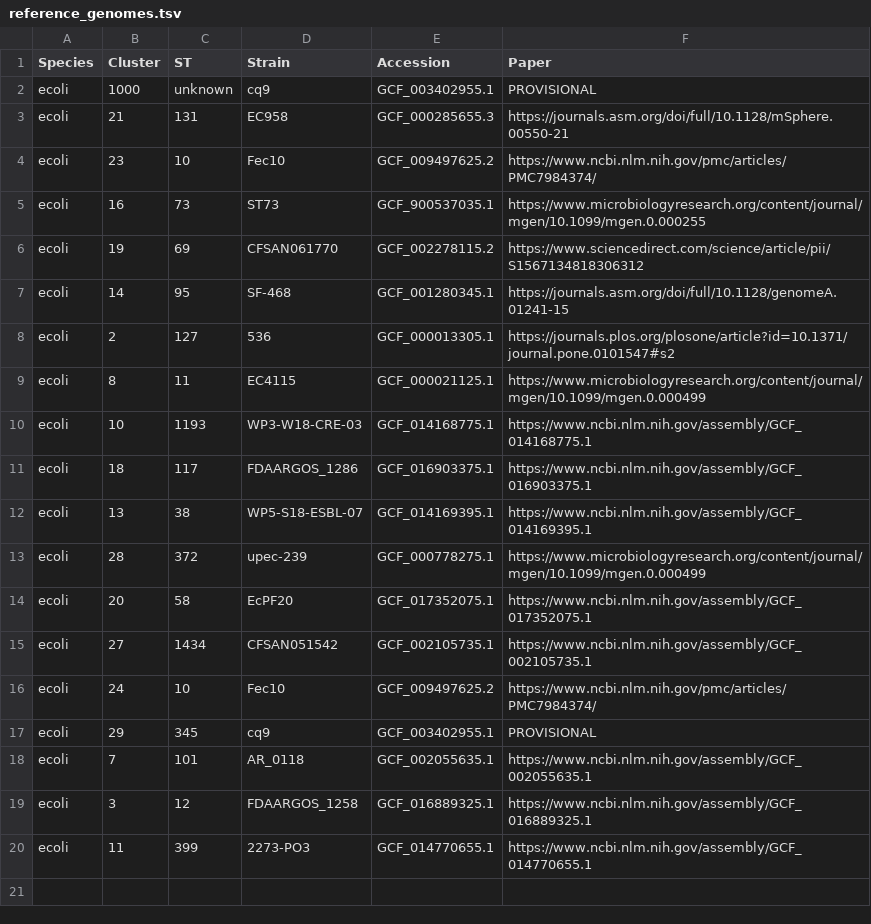
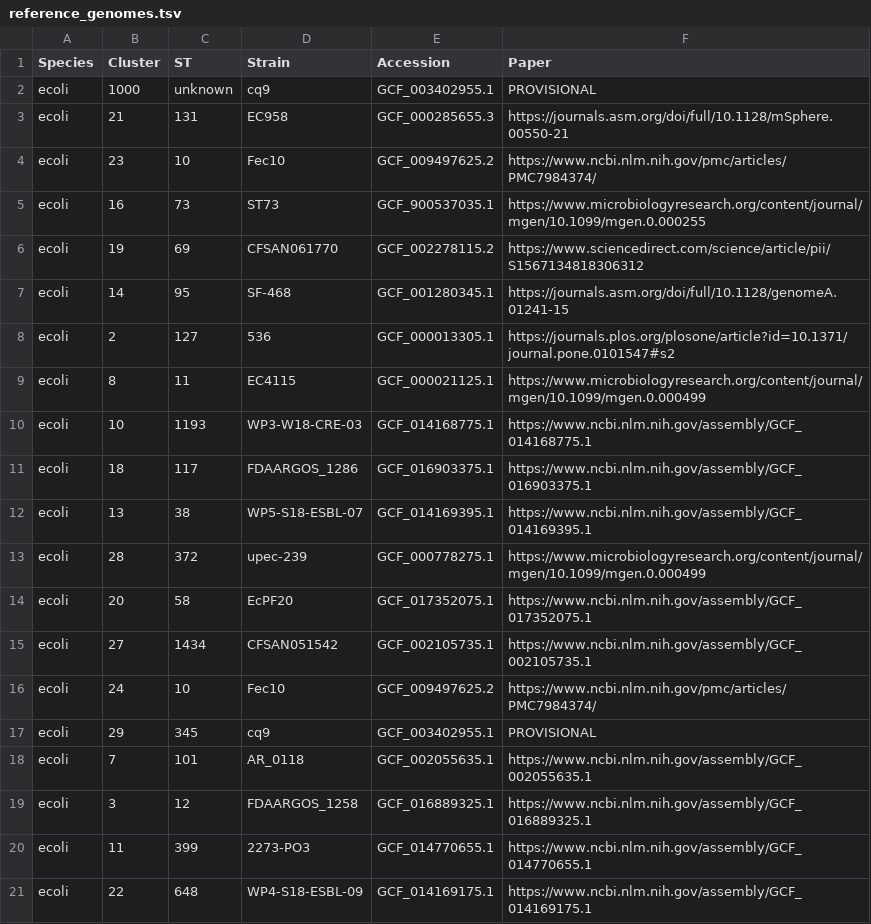
Before and after one commit to antonisdim/5708, a TSV file: aux_files/reference_genomes.tsv, drawn as a sheet; the diff names each change by its address in the sheet, - before the commit and + after, or states it on an @@ line.

```diff
--- a/aux_files/reference_genomes.tsv
+++ b/aux_files/reference_genomes.tsv
+row 21: ecoli | 22 | 648 | WP4-S18-ESBL-09 | GCF_014169175.1 | https://www.ncbi.nlm.nih.gov/assembly/GCF_014169175.1
```
Also changed, not shown: aux_files/outgroup_genomes.tsv, 4 other files.
